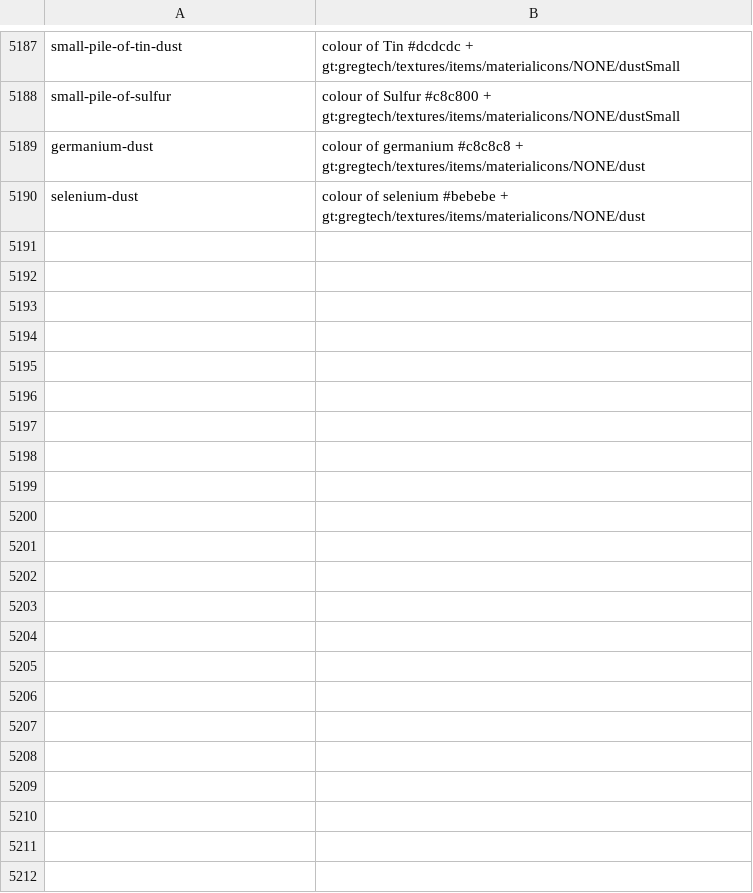
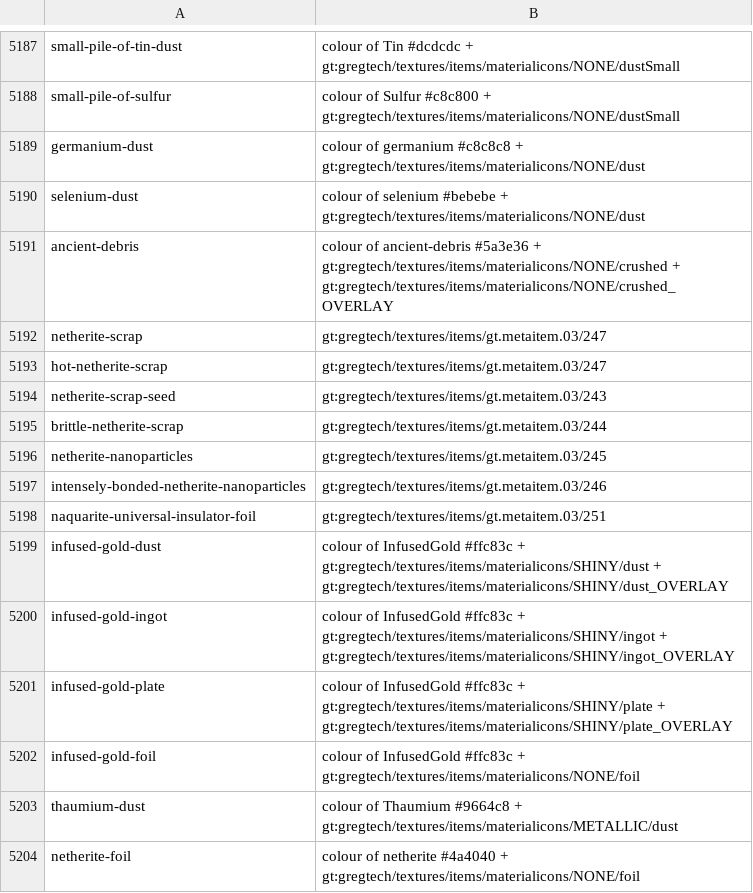
Before and after one commit to Rykon00/Gregtorio, a TSV file: docs/graphics-review/icon-sources.tsv, drawn as a sheet; only a part is shown, gaps mark what is left out.

```diff
--- a/docs/graphics-review/icon-sources.tsv
+++ b/docs/graphics-review/icon-sources.tsv
@@ -5190 +5190,15 @@ germanium-dust	colour of germanium #c8c8c8 + gt:gregtech/textures/items/material
 selenium-dust	colour of selenium #bebebe + gt:gregtech/textures/items/materialicons/NONE/dust
+ancient-debris	colour of ancient-debris #5a3e36 + gt:gregtech/textures/items/materialicons/NONE/crushed + gt:gregtech/textures/items/materialicons/NONE/crushed_OVERLAY
+netherite-scrap	gt:gregtech/textures/items/gt.metaitem.03/247
+hot-netherite-scrap	gt:gregtech/textures/items/gt.metaitem.03/247
+netherite-scrap-seed	gt:gregtech/textures/items/gt.metaitem.03/243
+brittle-netherite-scrap	gt:gregtech/textures/items/gt.metaitem.03/244
+netherite-nanoparticles	gt:gregtech/textures/items/gt.metaitem.03/245
+intensely-bonded-netherite-nanoparticles	gt:gregtech/textures/items/gt.metaitem.03/246
+naquarite-universal-insulator-foil	gt:gregtech/textures/items/gt.metaitem.03/251
+infused-gold-dust	colour of InfusedGold #ffc83c + gt:gregtech/textures/items/materialicons/SHINY/dust + gt:gregtech/textures/items/materialicons/SHINY/dust_OVERLAY
+infused-gold-ingot	colour of InfusedGold #ffc83c + gt:gregtech/textures/items/materialicons/SHINY/ingot + gt:gregtech/textures/items/materialicons/SHINY/ingot_OVERLAY
+infused-gold-plate	colour of InfusedGold #ffc83c + gt:gregtech/textures/items/materialicons/SHINY/plate + gt:gregtech/textures/items/materialicons/SHINY/plate_OVERLAY
+infused-gold-foil	colour of InfusedGold #ffc83c + gt:gregtech/textures/items/materialicons/NONE/foil
+thaumium-dust	colour of Thaumium #9664c8 + gt:gregtech/textures/items/materialicons/METALLIC/dust
+netherite-foil	colour of netherite #4a4040 + gt:gregtech/textures/items/materialicons/NONE/foil
```
Also changed, not shown: tools/tech-icons.tsv, 25 other files.
